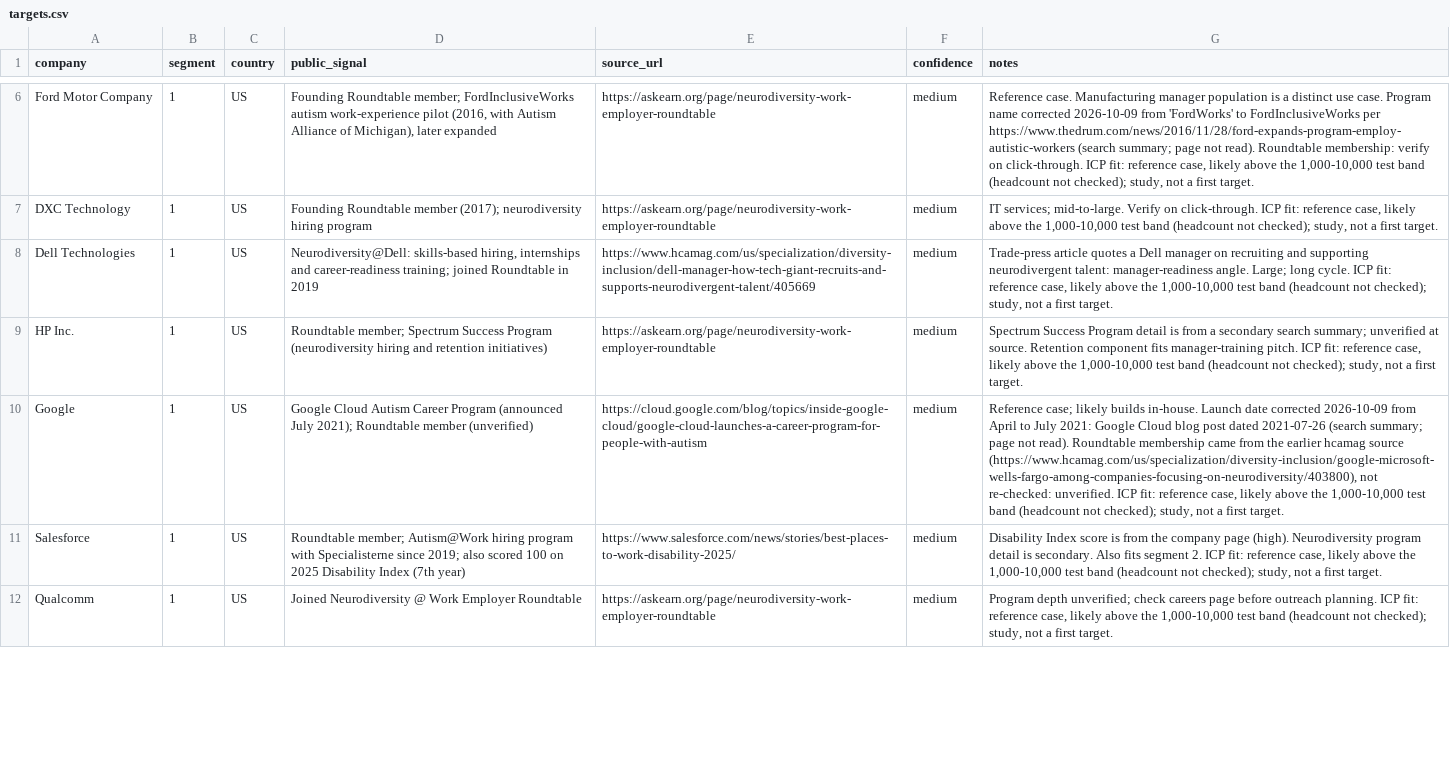
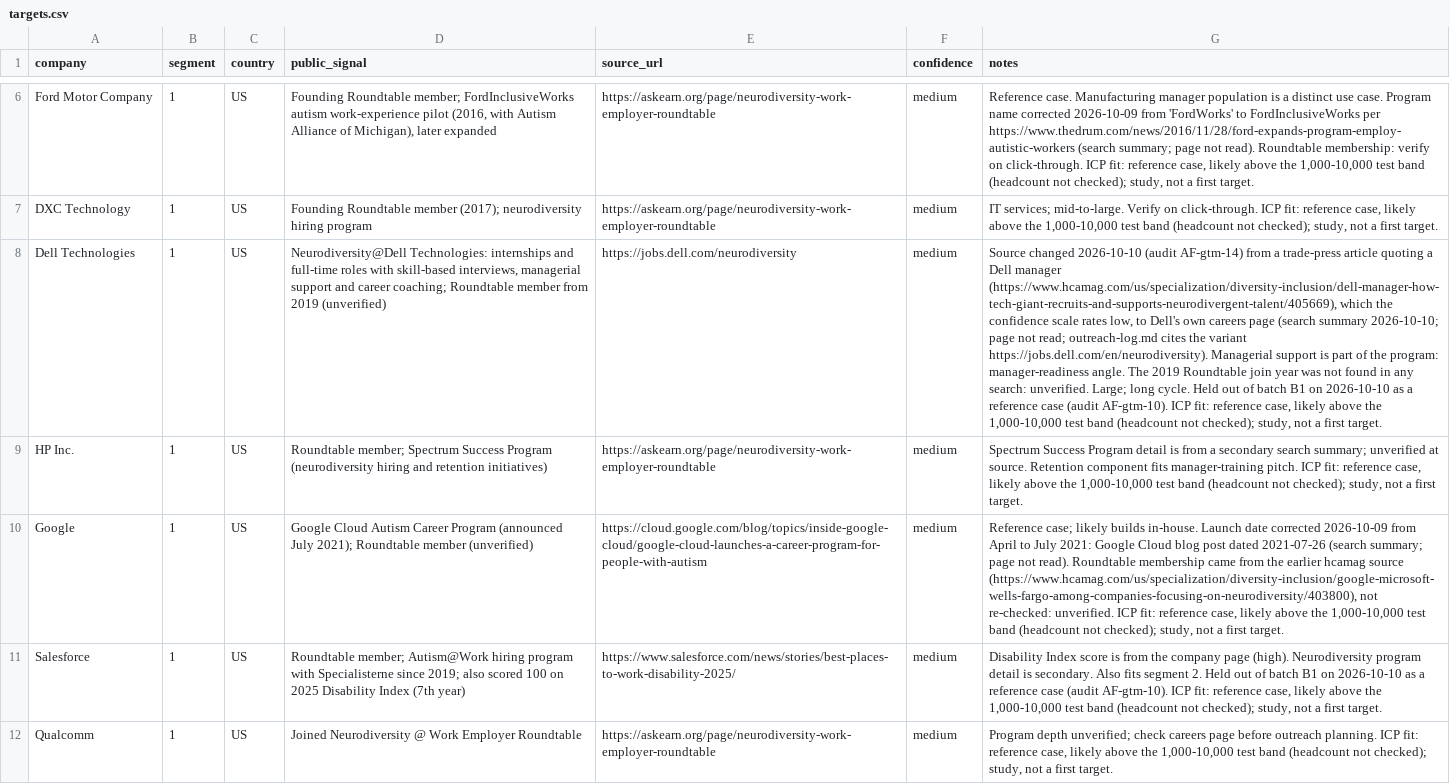
Before and after one commit to siddharthbagga29/High-Properties, a CSV file: perspective-engine/gtm/targets.csv, drawn as a sheet; only a part is shown, gaps mark what is left out; the diff covers the shown part only; the diff names each change by its address in the sheet, - before the commit and + after, or states it on an @@ line.

```diff
--- a/perspective-engine/gtm/targets.csv
+++ b/perspective-engine/gtm/targets.csv
-D8 (public_signal): Neurodiversity@Dell: skills-based hiring, internships and career-readiness training; joined Roundtable in 2019
+D8 (public_signal): Neurodiversity@Dell Technologies: internships and full-time roles with skill-based interviews, managerial support and career coaching; Roundtable member from 2019 (unverified)
-E8 (source_url): https://www.hcamag.com/us/specialization/diversity-inclusion/dell-manager-how-tech-giant-recruits-and-supports-neurodivergent-talent/405669
+E8 (source_url): https://jobs.dell.com/neurodiversity
-G8 (notes): Trade-press article quotes a Dell manager on recruiting and supporting neurodivergent talent: manager-readiness angle. Large; long cycle. ICP fit:…
+G8 (notes): Source changed 2026-10-10 (audit AF-gtm-14) from a trade-press article quoting a Dell manager (https://www.hcamag.com/us/specialization/diversity-inclusion/dell-manager-how-tech-giant-recruits-and-supports-neurodivergent-talent/405669), which the confidence scale rates low, to Dell's own careers page (search summary 2026-10-10; page not read; outreach-log.md cites the variant https://jobs.dell.com/en/neurodiversity). Managerial support is part of the program: manager-readiness angle. The 2019 Roundtable join year was not found in any search: unverified. Large; long cycle. Held out of batch B1 on 2026-10-10 as a reference case (audit AF-gtm-10). ICP fit:…
-G11 (notes): …segment 2. ICP fit:…
+G11 (notes): …segment 2. Held out of batch B1 on 2026-10-10 as a reference case (audit AF-gtm-10). ICP fit:…
```
Also changed, not shown: 19 edited cells elsewhere in this file, 35 other files.
